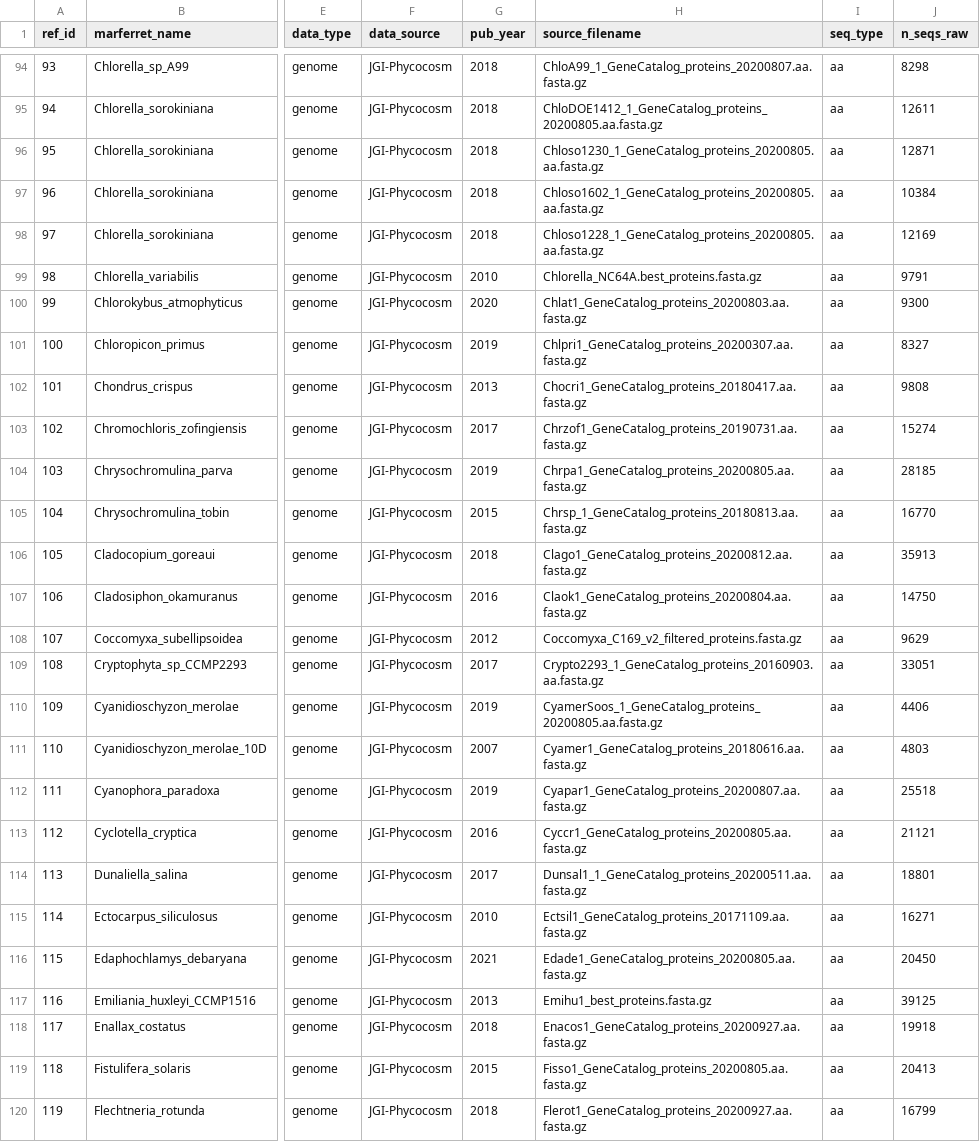
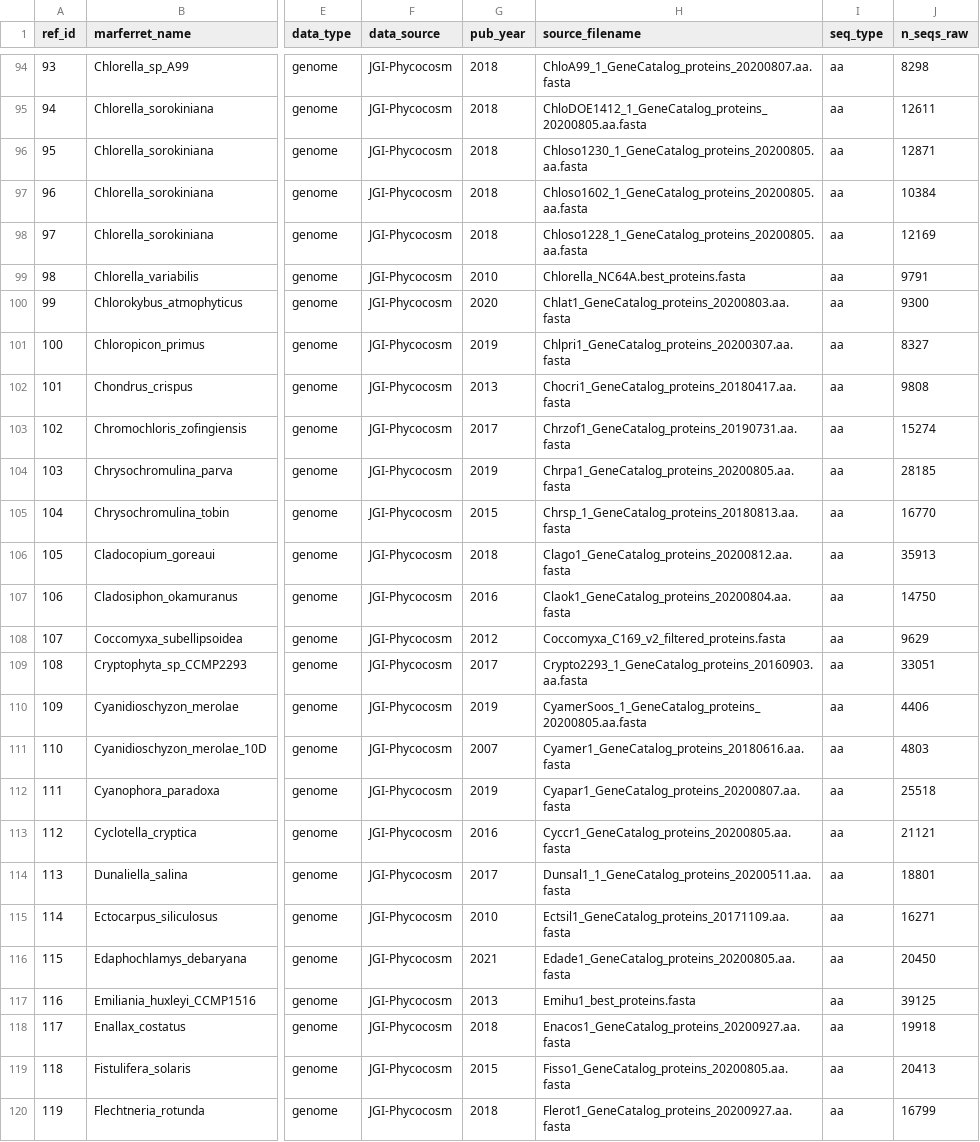
Before and after one commit to armbrustlab/marferret, a CSV file: data/MarFERReT.v1.metadata.csv, drawn as a sheet; only a part is shown, gaps mark what is left out; the diff covers the shown part only; the diff names each change by its address in the sheet, - before the commit and + after, or states it on an @@ line.

Commit message:
changed source seqs to be unzipped and fixed n_seqs_raw typos

```diff
--- a/data/MarFERReT.v1.metadata.csv
+++ b/data/MarFERReT.v1.metadata.csv
-H94 (source_filename): ChloA99_1_GeneCatalog_proteins_20200807.aa.fasta.gz
+H94 (source_filename): ChloA99_1_GeneCatalog_proteins_20200807.aa.fasta
-H95 (source_filename): ChloDOE1412_1_GeneCatalog_proteins_20200805.aa.fasta.gz
+H95 (source_filename): ChloDOE1412_1_GeneCatalog_proteins_20200805.aa.fasta
-H96 (source_filename): Chloso1230_1_GeneCatalog_proteins_20200805.aa.fasta.gz
+H96 (source_filename): Chloso1230_1_GeneCatalog_proteins_20200805.aa.fasta
-H97 (source_filename): Chloso1602_1_GeneCatalog_proteins_20200805.aa.fasta.gz
+H97 (source_filename): Chloso1602_1_GeneCatalog_proteins_20200805.aa.fasta
-H98 (source_filename): Chloso1228_1_GeneCatalog_proteins_20200805.aa.fasta.gz
+H98 (source_filename): Chloso1228_1_GeneCatalog_proteins_20200805.aa.fasta
-H99 (source_filename): Chlorella_NC64A.best_proteins.fasta.gz
+H99 (source_filename): Chlorella_NC64A.best_proteins.fasta
-H100 (source_filename): Chlat1_GeneCatalog_proteins_20200803.aa.fasta.gz
+H100 (source_filename): Chlat1_GeneCatalog_proteins_20200803.aa.fasta
-H101 (source_filename): Chlpri1_GeneCatalog_proteins_20200307.aa.fasta.gz
+H101 (source_filename): Chlpri1_GeneCatalog_proteins_20200307.aa.fasta
-H102 (source_filename): Chocri1_GeneCatalog_proteins_20180417.aa.fasta.gz
+H102 (source_filename): Chocri1_GeneCatalog_proteins_20180417.aa.fasta
-H103 (source_filename): Chrzof1_GeneCatalog_proteins_20190731.aa.fasta.gz
+H103 (source_filename): Chrzof1_GeneCatalog_proteins_20190731.aa.fasta
-H104 (source_filename): Chrpa1_GeneCatalog_proteins_20200805.aa.fasta.gz
+H104 (source_filename): Chrpa1_GeneCatalog_proteins_20200805.aa.fasta
-H105 (source_filename): Chrsp_1_GeneCatalog_proteins_20180813.aa.fasta.gz
+H105 (source_filename): Chrsp_1_GeneCatalog_proteins_20180813.aa.fasta
-H106 (source_filename): Clago1_GeneCatalog_proteins_20200812.aa.fasta.gz
+H106 (source_filename): Clago1_GeneCatalog_proteins_20200812.aa.fasta
-H107 (source_filename): Claok1_GeneCatalog_proteins_20200804.aa.fasta.gz
+H107 (source_filename): Claok1_GeneCatalog_proteins_20200804.aa.fasta
-H108 (source_filename): Coccomyxa_C169_v2_filtered_proteins.fasta.gz
+H108 (source_filename): Coccomyxa_C169_v2_filtered_proteins.fasta
-H109 (source_filename): Crypto2293_1_GeneCatalog_proteins_20160903.aa.fasta.gz
+H109 (source_filename): Crypto2293_1_GeneCatalog_proteins_20160903.aa.fasta
-H110 (source_filename): CyamerSoos_1_GeneCatalog_proteins_20200805.aa.fasta.gz
+H110 (source_filename): CyamerSoos_1_GeneCatalog_proteins_20200805.aa.fasta
-H111 (source_filename): Cyamer1_GeneCatalog_proteins_20180616.aa.fasta.gz
+H111 (source_filename): Cyamer1_GeneCatalog_proteins_20180616.aa.fasta
-H112 (source_filename): Cyapar1_GeneCatalog_proteins_20200807.aa.fasta.gz
+H112 (source_filename): Cyapar1_GeneCatalog_proteins_20200807.aa.fasta
-H113 (source_filename): Cyccr1_GeneCatalog_proteins_20200805.aa.fasta.gz
+H113 (source_filename): Cyccr1_GeneCatalog_proteins_20200805.aa.fasta
-H114 (source_filename): Dunsal1_1_GeneCatalog_proteins_20200511.aa.fasta.gz
+H114 (source_filename): Dunsal1_1_GeneCatalog_proteins_20200511.aa.fasta
-H115 (source_filename): Ectsil1_GeneCatalog_proteins_20171109.aa.fasta.gz
+H115 (source_filename): Ectsil1_GeneCatalog_proteins_20171109.aa.fasta
-H116 (source_filename): Edade1_GeneCatalog_proteins_20200805.aa.fasta.gz
+H116 (source_filename): Edade1_GeneCatalog_proteins_20200805.aa.fasta
-H117 (source_filename): Emihu1_best_proteins.fasta.gz
+H117 (source_filename): Emihu1_best_proteins.fasta
-H118 (source_filename): Enacos1_GeneCatalog_proteins_20200927.aa.fasta.gz
+H118 (source_filename): Enacos1_GeneCatalog_proteins_20200927.aa.fasta
-H119 (source_filename): Fisso1_GeneCatalog_proteins_20200805.aa.fasta.gz
+H119 (source_filename): Fisso1_GeneCatalog_proteins_20200805.aa.fasta
-H120 (source_filename): Flerot1_GeneCatalog_proteins_20200927.aa.fasta.gz
+H120 (source_filename): Flerot1_GeneCatalog_proteins_20200927.aa.fasta
```
Also changed, not shown: 129 edited cells elsewhere in this file.
